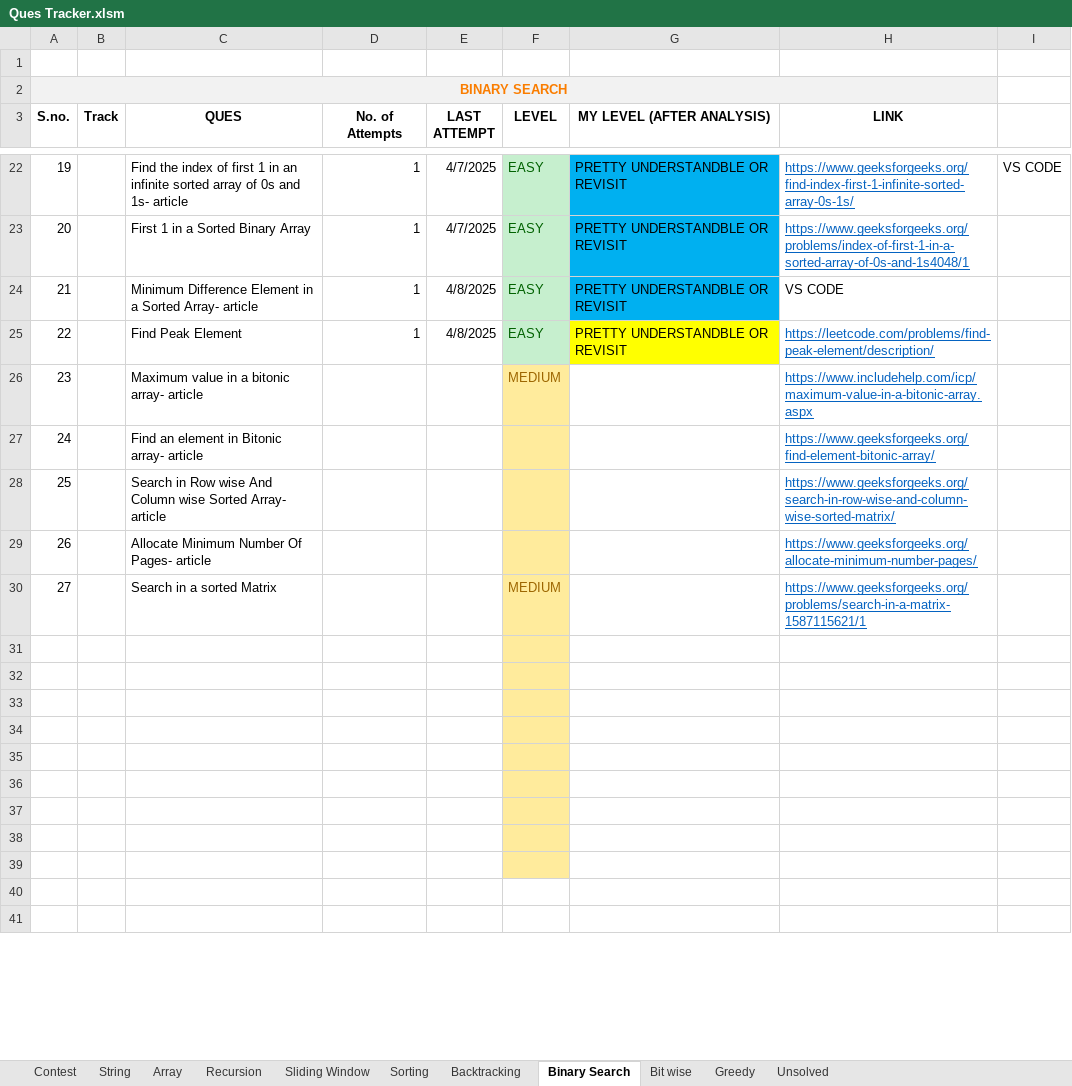
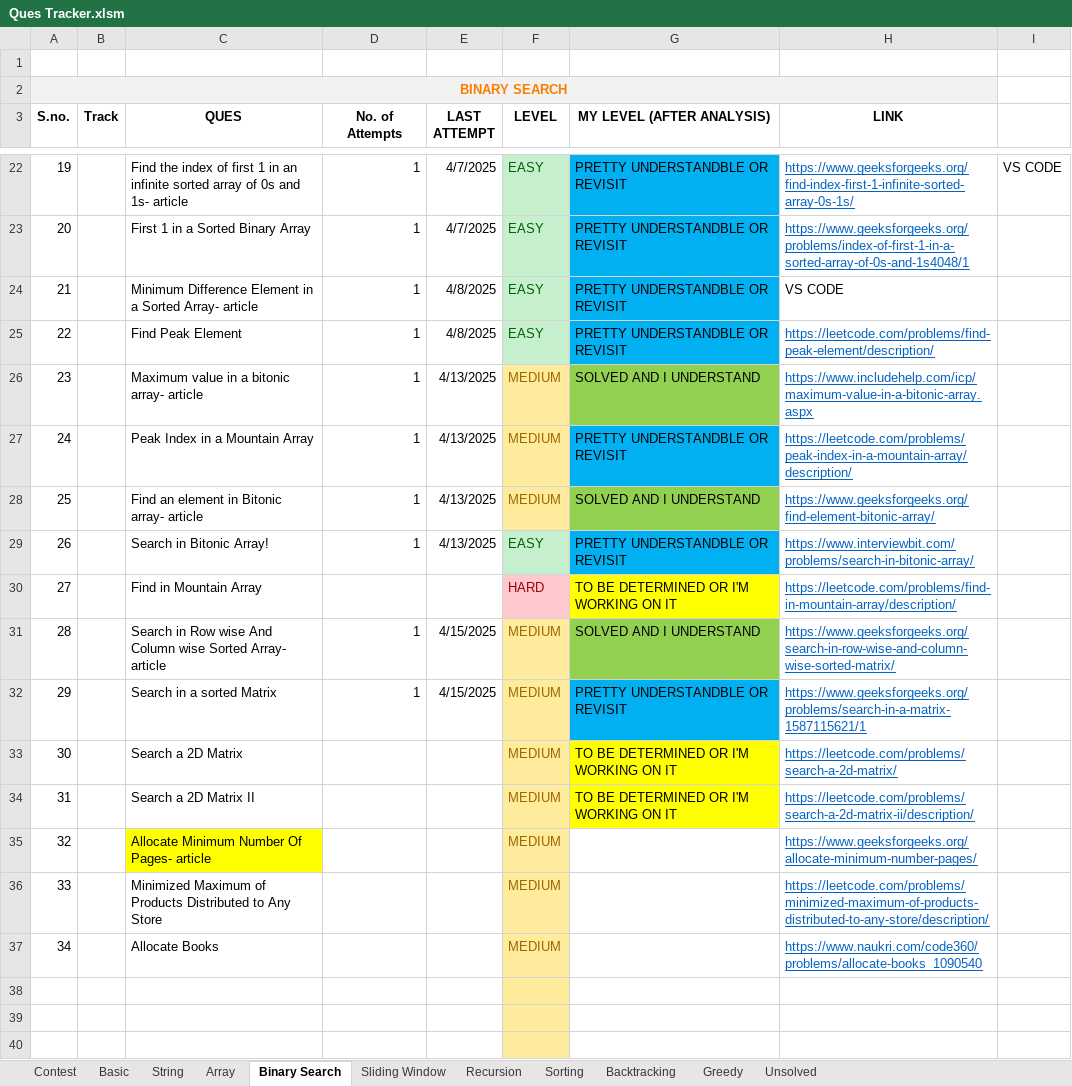
Before and after one commit to Janhavibabber/DSA, an Excel workbook: Ques Tracker.xlsm, sheet Binary Search, drawn as a sheet; only a part is shown, gaps mark what is left out; the shorter side is filled out with more unchanged rows; values as stored, in another font and other column widths than the file's, no borders; charts and pictures not drawn; removed rows and columns are numbered as before the commit, all else as after; the diff names each change by its address in the sheet, - before the commit and + after, or states it on an @@ line.

```diff
--- a/Ques Tracker.xlsm (sheet Binary Search)
+++ b/Ques Tracker.xlsm (sheet Binary Search)
-sheet tab: Bit wise
+sheet tab: Basic
@@ sheet tab order changed: Contest | Basic | String | Array | Binary Search | Sliding Window | Recursion | Sorting | Backtracking | Greedy | Unsolved @@
-G25 fill: #FFFF00
+G25 fill: #00B0F0
-D26 (No. of Attempts): (empty)
+D26 (No. of Attempts): 1
-E26 (LAST ATTEMPT): (empty)
+E26 (LAST ATTEMPT): 4/13/2025
-G26 (MY LEVEL (AFTER ANALYSIS)): (empty)
+G26 (MY LEVEL (AFTER ANALYSIS)): SOLVED AND I UNDERSTAND
-G26 fill: none
+G26 fill: #92D050
+row 27: 24 |  | Peak Index in a Mountain Array | 1 | 4/13/2025 | MEDIUM | PRETTY UNDERSTANDBLE OR REVISIT | https://leetcode.com/problems/peak-index-in-a-mountain-array/description/
@@ column A (S.no.) renumbered between rows 28 and 35 @@
-D28 (No. of Attempts): (empty)
+D28 (No. of Attempts): 1
-E28 (LAST ATTEMPT): (empty)
+E28 (LAST ATTEMPT): 4/13/2025
-F28 (LEVEL): (empty)
+F28 (LEVEL): MEDIUM
-G28 (MY LEVEL (AFTER ANALYSIS)): (empty)
+G28 (MY LEVEL (AFTER ANALYSIS)): SOLVED AND I UNDERSTAND
-G28 fill: none
+G28 fill: #92D050
+row 29: 26 |  | Search in Bitonic Array! | 1 | 4/13/2025 | EASY | PRETTY UNDERSTANDBLE OR REVISIT | https://www.interviewbit.com/problems/search-in-bitonic-array/
+row 30: 27 |  | Find in Mountain Array |  |  | HARD | TO BE DETERMINED OR I'M WORKING ON IT | https://leetcode.com/problems/find-in-mountain-array/description/
-D31 (No. of Attempts): (empty)
+D31 (No. of Attempts): 1
-E31 (LAST ATTEMPT): (empty)
+E31 (LAST ATTEMPT): 4/15/2025
-F31 (LEVEL): (empty)
+F31 (LEVEL): MEDIUM
-G31 (MY LEVEL (AFTER ANALYSIS)): (empty)
+G31 (MY LEVEL (AFTER ANALYSIS)): SOLVED AND I UNDERSTAND
-G31 fill: none
+G31 fill: #92D050
+row 32: 29 |  | Search in a sorted Matrix | 1 | 4/15/2025 | MEDIUM | PRETTY UNDERSTANDBLE OR REVISIT | https://www.geeksforgeeks.org/problems/search-in-a-matrix-1587115621/1
+row 33: 30 |  | Search a 2D Matrix |  |  | MEDIUM | TO BE DETERMINED OR I'M WORKING ON IT | https://leetcode.com/problems/search-a-2d-matrix/
+row 34: 31 |  | Search a 2D Matrix II |  |  | MEDIUM | TO BE DETERMINED OR I'M WORKING ON IT | https://leetcode.com/problems/search-a-2d-matrix-ii/description/
-C35 fill: none
+C35 fill: #FFFF00
-F35 (LEVEL): (empty)
+F35 (LEVEL): MEDIUM
-row 30: 27 |  | Search in a sorted Matrix |  |  | MEDIUM |  | https://www.geeksforgeeks.org/problems/search-in-a-matrix-1587115621/1
-row 36: (empty)
+row 36: 33 |  | Minimized Maximum of Products Distributed to Any Store |  |  | MEDIUM |  | https://leetcode.com/problems/minimized-maximum-of-products-distributed-to-any-store/description/
+row 37: 34 |  | Allocate Books |  |  | MEDIUM |  | https://www.naukri.com/code360/problems/allocate-books_1090540
```
Also changed, not shown: sheet Contest, sheet Backtracking, charts or pictures, 29 other files.
